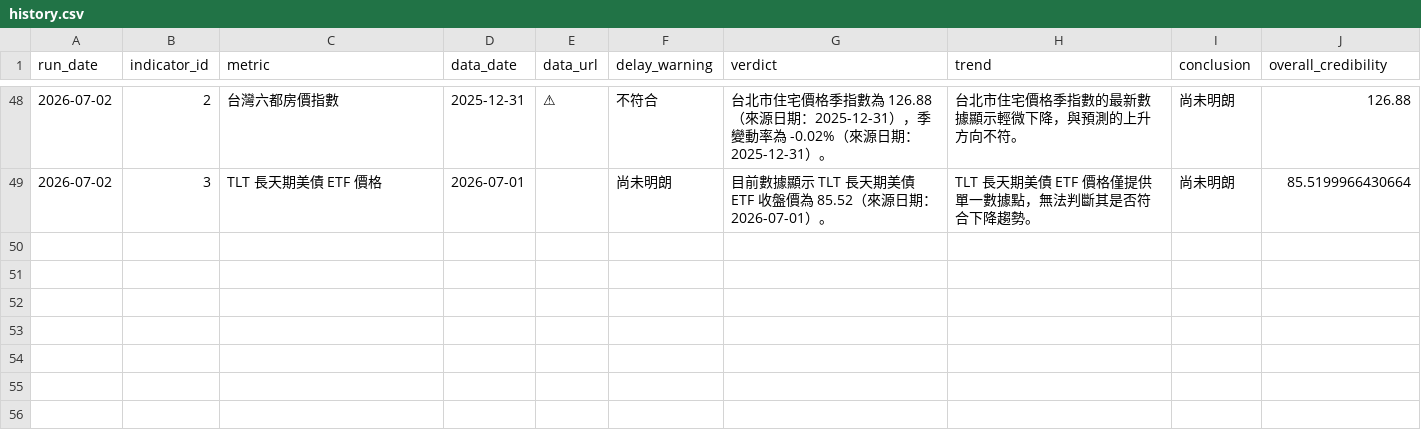
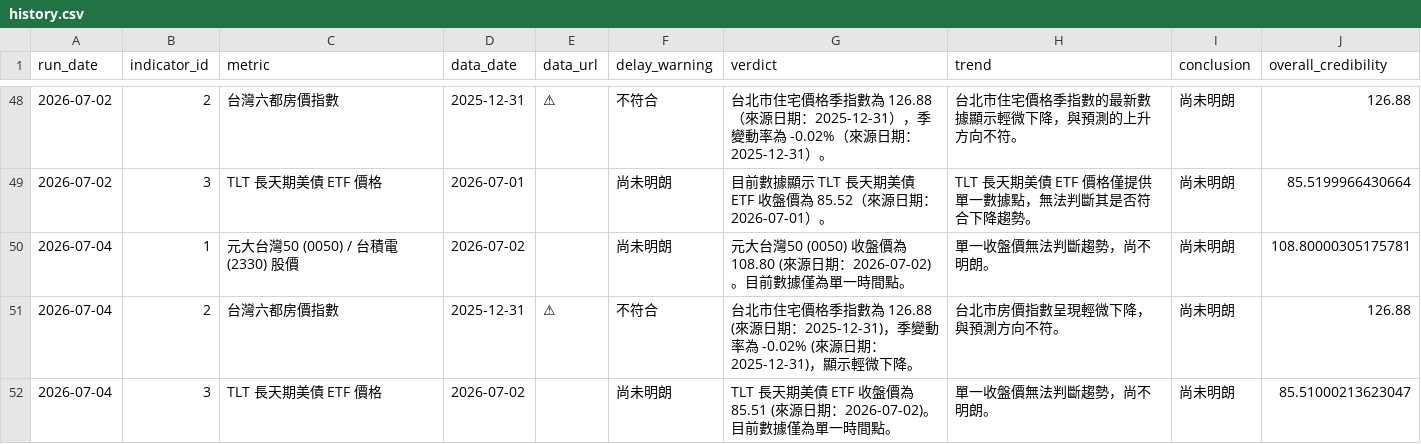
Before and after one commit to nrsabefmusic/01_wu_trend_2026, a CSV file: history.csv, drawn as a sheet; only a part is shown, gaps mark what is left out; the diff names each change by its address in the sheet, - before the commit and + after, or states it on an @@ line.

```diff
--- a/history.csv
+++ b/history.csv
+row 50: 2026-07-04 | 1 | 元大台灣50 (0050) / 台積電 (2330) 股價 | 2026-07-02 |  | 尚未明朗 | 元大台灣50 (0050) 收盤價為 108.80 (來源日期：2026-07-02)。目前數據僅為單一時間點。 | 單一收盤價無法判斷趨勢，尚不明朗。 | 尚未明朗 | 108.80000305175781
+row 51: 2026-07-04 | 2 | 台灣六都房價指數 | 2025-12-31 | ⚠ | 不符合 | 台北市住宅價格季指數為 126.88 (來源日期：2025-12-31)，季變動率為 -0.02% (來源日期：2025-12-31)，顯示輕微下降。 | 台北市房價指數呈現輕微下降，與預測方向不符。 | 尚未明朗 | 126.88
+row 52: 2026-07-04 | 3 | TLT 長天期美債 ETF 價格 | 2026-07-02 |  | 尚未明朗 | TLT 長天期美債 ETF 收盤價為 85.51 (來源日期：2026-07-02)。目前數據僅為單一時間點。 | 單一收盤價無法判斷趨勢，尚不明朗。 | 尚未明朗 | 85.51000213623047
```
Also changed, not shown: 1 other file.
